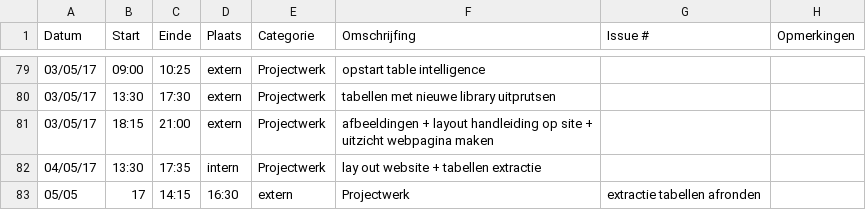
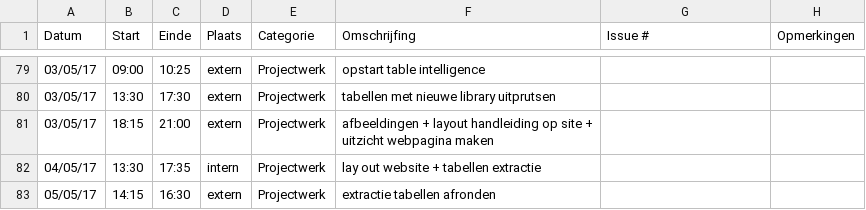
Before and after one commit to OpenWebslides/conversion-tool, a CSV file: Gertjan-BosteelsLogboek.csv, drawn as a sheet; only a part is shown, gaps mark what is left out; removed rows and columns are numbered as before the commit, all else as after; the diff names each change by its address in the sheet, - before the commit and + after, or states it on an @@ line.

Commit message:
logboek gertjan

```diff
--- a/Gertjan-BosteelsLogboek.csv
+++ b/Gertjan-BosteelsLogboek.csv
-row 83: 05/05 | 17 | 14:15 | 16:30 | extern | Projectwerk | extractie tabellen afronden
+row 83: 05/05/17 | 14:15 | 16:30 | extern | Projectwerk | extractie tabellen afronden
```
